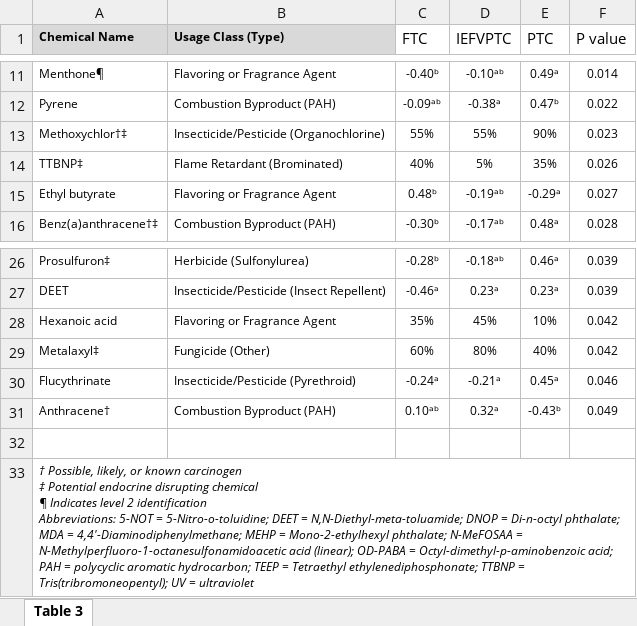
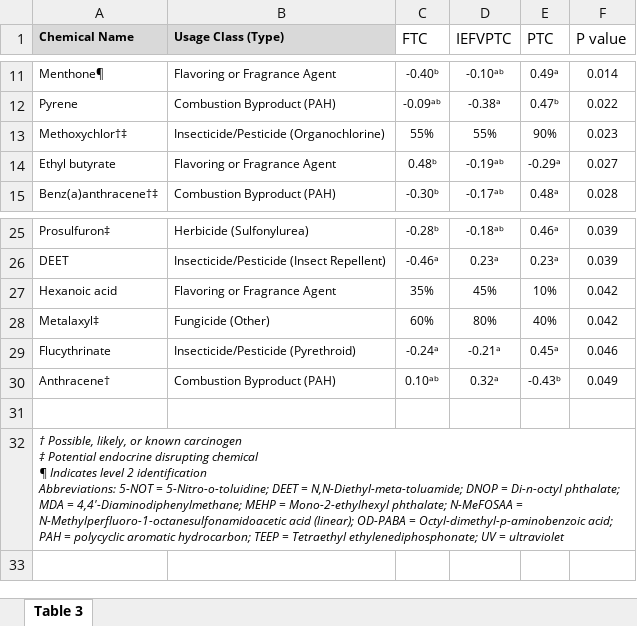
Before and after one commit to jdpreston30/thyroid-exposomics-2025, an Excel workbook: Outputs/Tables/T3.xlsx, sheet Table 3, drawn as a sheet; only a part is shown, gaps mark what is left out; values as stored, in another font and other column widths than the file's, no borders; removed rows and columns are numbered as before the commit, all else as after; the diff names each change by its address in the sheet, - before the commit and + after, or states it on an @@ line.

Commit message:
removed TTBNP from original library from original annotatoons dude to likely mislable

```diff
--- a/Outputs/Tables/T3.xlsx (sheet Table 3)
+++ b/Outputs/Tables/T3.xlsx (sheet Table 3)
-row 14: TTBNP‡ | Flame Retardant (Brominated) | 40% | 5% | 35% | 0.026
-A32 (Chemical Name): …Tetraethyl ethylenediphosphonate; TTBNP = Tris(tribromoneopentyl); UV =…
+A32 (Chemical Name): …Tetraethyl ethylenediphosphonate; UV =…
```
Also changed, not shown: Outputs/Tables/T2.xlsx, Outputs/Tables/T4.xlsx, 34 other files.
